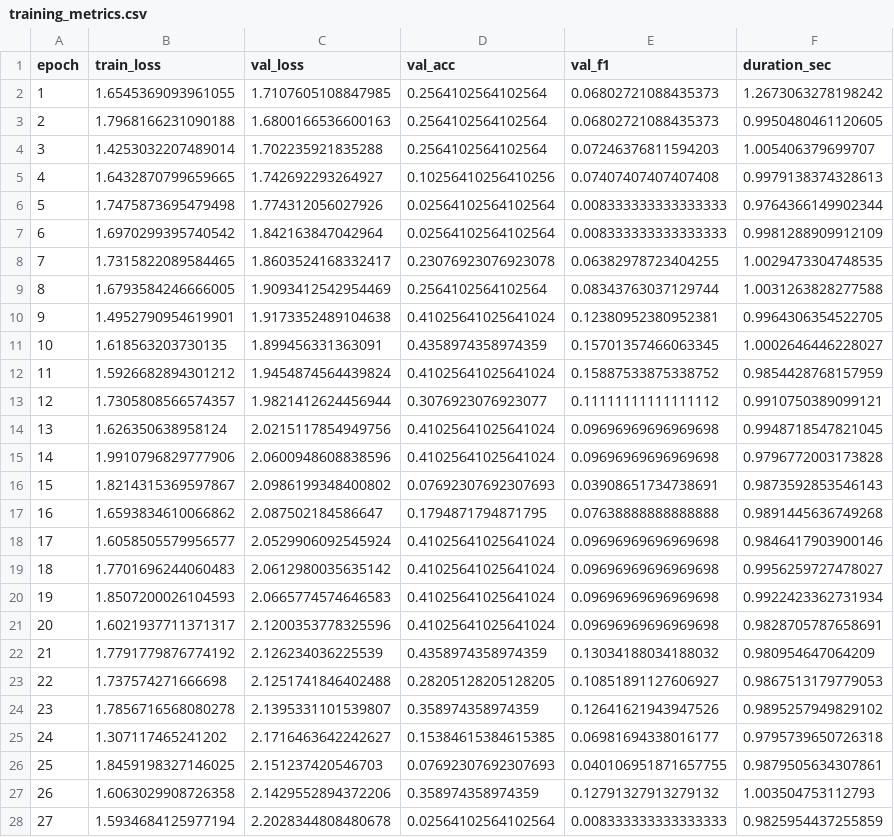
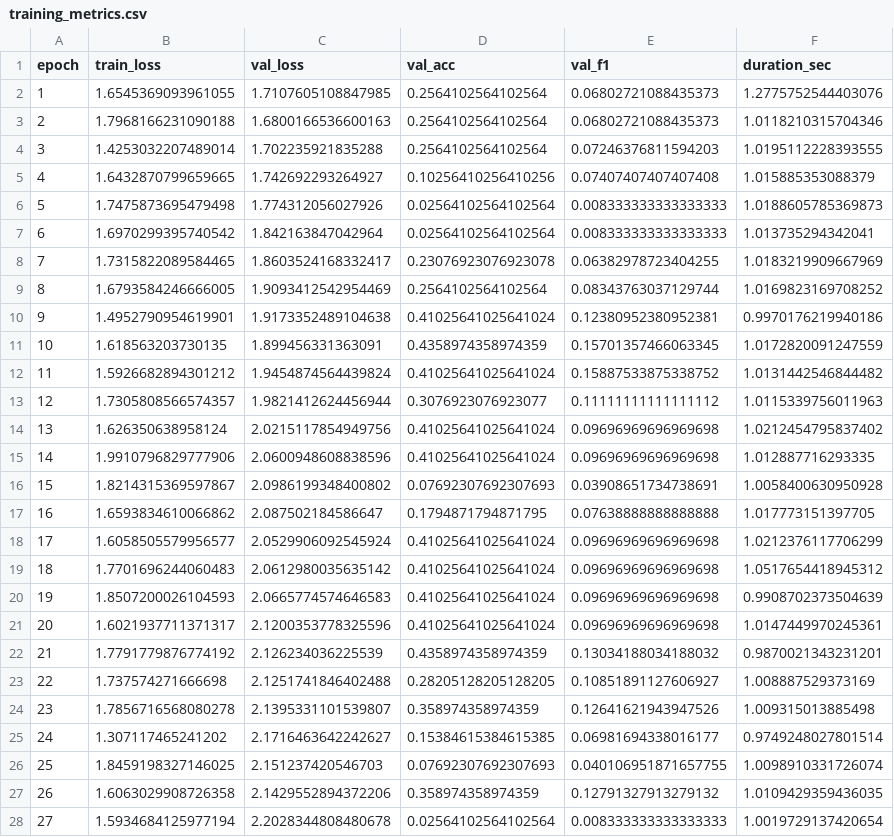
Before and after one commit to addhyan2000/FinalMERThesis, a CSV file: Ablation_Study/results_individual/config_1_pure_base__no_evm__no_simam__no_3dcnn__no_transformer/training_metrics.csv, drawn as a sheet; only a part is shown; the diff covers the shown part only.

```diff
--- a/Ablation_Study/results_individual/config_1_pure_base__no_evm__no_simam__no_3dcnn__no_transformer/training_metrics.csv
+++ b/Ablation_Study/results_individual/config_1_pure_base__no_evm__no_simam__no_3dcnn__no_transformer/training_metrics.csv
@@ -1,28 +1,28 @@
 epoch,train_loss,val_loss,val_acc,val_f1,duration_sec
-1,1.6545369093961055,1.7107605108847985,0.2564102564102564,0.06802721088435373,1.2673063278198242
-2,1.7968166231090188,1.6800166536600163,0.2564102564102564,0.06802721088435373,0.9950480461120605
-3,1.4253032207489014,1.702235921835288,0.2564102564102564,0.07246376811594203,1.005406379699707
-4,1.6432870799659665,1.742692293264927,0.10256410256410256,0.07407407407407408,0.9979138374328613
-5,1.7475873695479498,1.774312056027926,0.02564102564102564,0.008333333333333333,0.9764366149902344
-6,1.6970299395740542,1.842163847042964,0.02564102564102564,0.008333333333333333,0.9981288909912109
-7,1.7315822089584465,1.8603524168332417,0.23076923076923078,0.06382978723404255,1.0029473304748535
-8,1.6793584246666005,1.9093412542954469,0.2564102564102564,0.08343763037129744,1.0031263828277588
-9,1.4952790954619901,1.9173352489104638,0.41025641025641024,0.12380952380952381,0.9964306354522705
-10,1.618563203730135,1.899456331363091,0.4358974358974359,0.15701357466063345,1.0002646446228027
-11,1.5926682894301212,1.9454874564439824,0.41025641025641024,0.15887533875338752,0.9854428768157959
-12,1.7305808566574357,1.9821412624456944,0.3076923076923077,0.11111111111111112,0.9910750389099121
-13,1.626350638958124,2.0215117854949756,0.41025641025641024,0.09696969696969698,0.9948718547821045
-14,1.9910796829777906,2.0600948608838596,0.41025641025641024,0.09696969696969698,0.9796772003173828
-15,1.8214315369597867,2.0986199348400802,0.07692307692307693,0.03908651734738691,0.9873592853546143
-16,1.6593834610066862,2.087502184586647,0.1794871794871795,0.07638888888888888,0.9891445636749268
-17,1.6058505579956577,2.0529906092545924,0.41025641025641024,0.09696969696969698,0.9846417903900146
-18,1.7701696244060483,2.0612980035635142,0.41025641025641024,0.09696969696969698,0.9956259727478027
-19,1.8507200026104593,2.0665774574646583,0.41025641025641024,0.09696969696969698,0.9922423362731934
-20,1.6021937711371317,2.1200353778325596,0.41025641025641024,0.09696969696969698,0.9828705787658691
-21,1.7791779876774192,2.126234036225539,0.4358974358974359,0.13034188034188032,0.980954647064209
-22,1.737574271666698,2.1251741846402488,0.28205128205128205,0.10851891127606927,0.9867513179779053
-23,1.7856716568080278,2.1395331101539807,0.358974358974359,0.12641621943947526,0.9895257949829102
-24,1.307117465241202,2.1716463642242627,0.15384615384615385,0.06981694338016177,0.9795739650726318
-25,1.8459198327146025,2.151237420546703,0.07692307692307693,0.040106951871657755,0.9879505634307861
-26,1.6063029908726358,2.1429552894372206,0.358974358974359,0.12791327913279132,1.003504753112793
-27,1.5934684125977194,2.2028344808480678,0.02564102564102564,0.008333333333333333,0.9825954437255859
+1,1.6545369093961055,1.7107605108847985,0.2564102564102564,0.06802721088435373,1.2775752544403076
+2,1.7968166231090188,1.6800166536600163,0.2564102564102564,0.06802721088435373,1.0118210315704346
+3,1.4253032207489014,1.702235921835288,0.2564102564102564,0.07246376811594203,1.0195112228393555
+4,1.6432870799659665,1.742692293264927,0.10256410256410256,0.07407407407407408,1.015885353088379
+5,1.7475873695479498,1.774312056027926,0.02564102564102564,0.008333333333333333,1.0188605785369873
+6,1.6970299395740542,1.842163847042964,0.02564102564102564,0.008333333333333333,1.013735294342041
+7,1.7315822089584465,1.8603524168332417,0.23076923076923078,0.06382978723404255,1.0183219909667969
+8,1.6793584246666005,1.9093412542954469,0.2564102564102564,0.08343763037129744,1.0169823169708252
+9,1.4952790954619901,1.9173352489104638,0.41025641025641024,0.12380952380952381,0.9970176219940186
+10,1.618563203730135,1.899456331363091,0.4358974358974359,0.15701357466063345,1.0172820091247559
+11,1.5926682894301212,1.9454874564439824,0.41025641025641024,0.15887533875338752,1.0131442546844482
+12,1.7305808566574357,1.9821412624456944,0.3076923076923077,0.11111111111111112,1.0115339756011963
+13,1.626350638958124,2.0215117854949756,0.41025641025641024,0.09696969696969698,1.0212454795837402
+14,1.9910796829777906,2.0600948608838596,0.41025641025641024,0.09696969696969698,1.012887716293335
+15,1.8214315369597867,2.0986199348400802,0.07692307692307693,0.03908651734738691,1.0058400630950928
+16,1.6593834610066862,2.087502184586647,0.1794871794871795,0.07638888888888888,1.017773151397705
+17,1.6058505579956577,2.0529906092545924,0.41025641025641024,0.09696969696969698,1.0212376117706299
+18,1.7701696244060483,2.0612980035635142,0.41025641025641024,0.09696969696969698,1.0517654418945312
+19,1.8507200026104593,2.0665774574646583,0.41025641025641024,0.09696969696969698,0.9908702373504639
+20,1.6021937711371317,2.1200353778325596,0.41025641025641024,0.09696969696969698,1.0147449970245361
+21,1.7791779876774192,2.126234036225539,0.4358974358974359,0.13034188034188032,0.9870021343231201
+22,1.737574271666698,2.1251741846402488,0.28205128205128205,0.10851891127606927,1.008887529373169
+23,1.7856716568080278,2.1395331101539807,0.358974358974359,0.12641621943947526,1.009315013885498
+24,1.307117465241202,2.1716463642242627,0.15384615384615385,0.06981694338016177,0.9749248027801514
+25,1.8459198327146025,2.151237420546703,0.07692307692307693,0.040106951871657755,1.0098910331726074
+26,1.6063029908726358,2.1429552894372206,0.358974358974359,0.12791327913279132,1.0109429359436035
+27,1.5934684125977194,2.2028344808480678,0.02564102564102564,0.008333333333333333,1.0019729137420654
```
Also changed, not shown: 33 edited cells elsewhere in this file, Ablation_Study/results/config_2_temporal_only__no_evm__no_simam__no_3dcnn__WITH_transformer/training_metrics.csv, Ablation_Study/results/config_9_permutation__no_evm__no_simam__WITH_3dcnn__WITH_transformer/training_metrics.csv, 51 other files.
